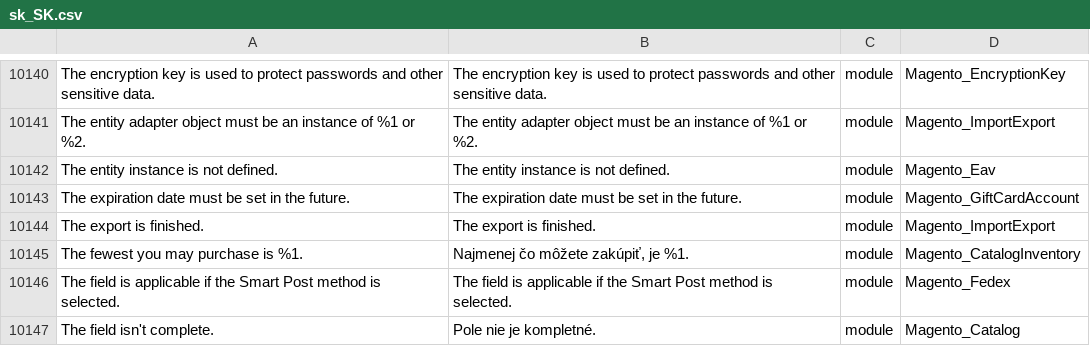
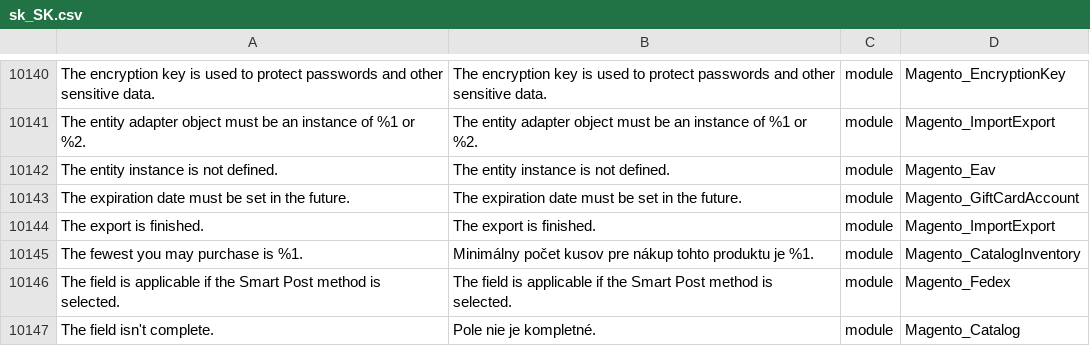
Before and after one commit to aveadev/magento-2-slovak-language-pack, a CSV file: sk_SK.csv, drawn as a sheet; only a part is shown, gaps mark what is left out.

Commit message:
minor translation

```diff
--- a/sk_SK.csv
+++ b/sk_SK.csv
@@ -10173,3 +10173,3 @@ The expiration date must be set in the future.,The expiration date must be set i
 The export is finished.,The export is finished.,module,Magento_ImportExport
-The fewest you may purchase is %1.,"Najmenej čo môžete zakúpiť, je %1.",module,Magento_CatalogInventory
+The fewest you may purchase is %1.,"Minimálny počet kusov pre nákup tohto produktu je %1.",module,Magento_CatalogInventory
 The field is applicable if the Smart Post method is selected.,The field is applicable if the Smart Post method is selected.,module,Magento_Fedex
```
